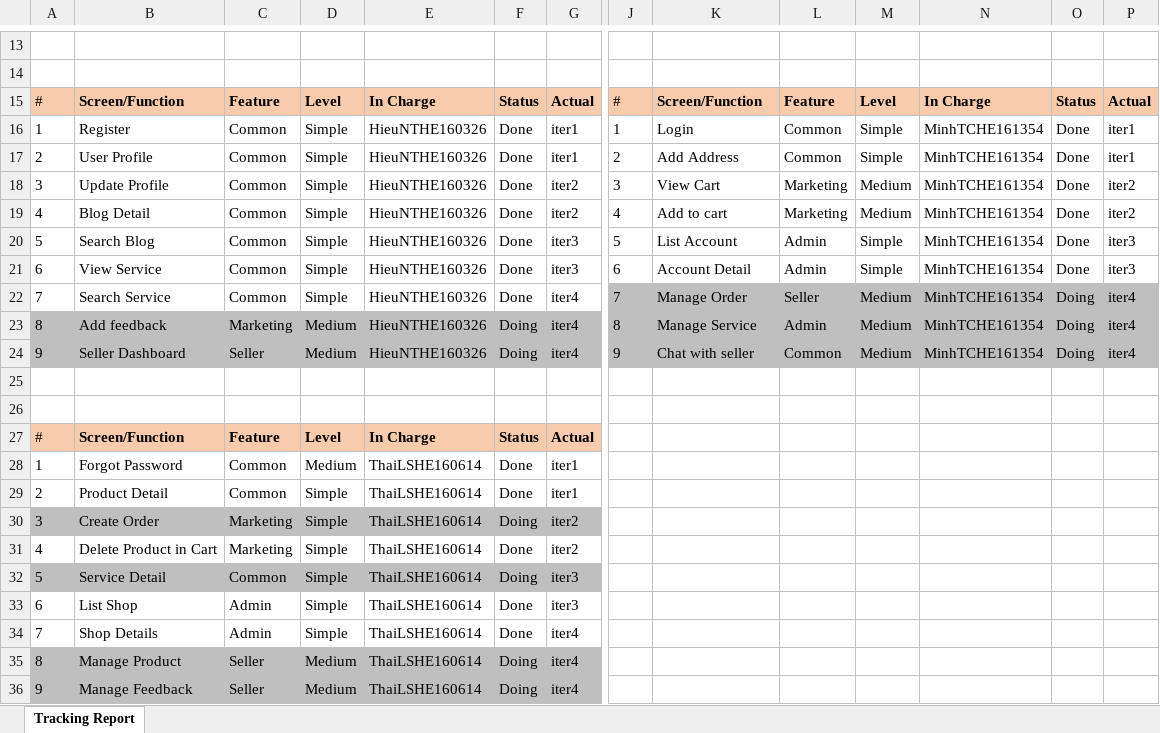
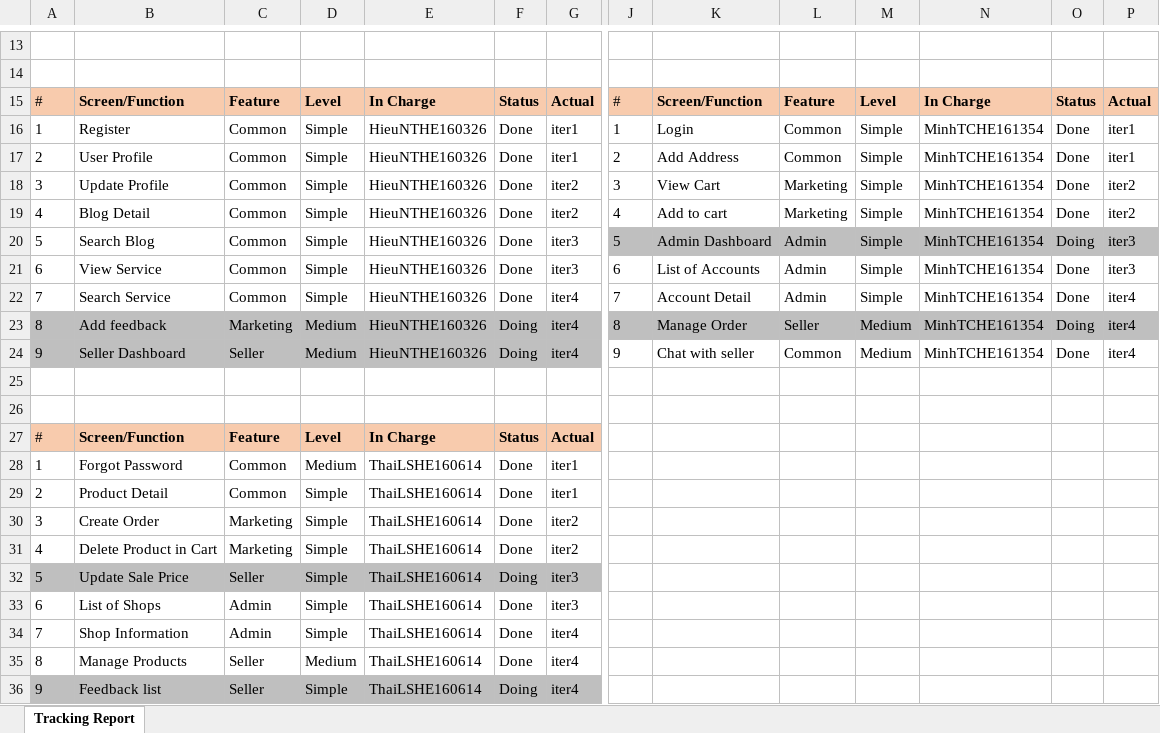
Before and after one commit to VietTTHE153481-FPTU/Weekly-material, an Excel workbook: W8/Excel/SWP391-OnlineShop-Project Tracking.xlsx, sheet Tracking Report, drawn as a sheet; only a part is shown, gaps mark what is left out; values as stored, in another font and other column widths than the file's, no borders; the diff covers the shown part only; the diff names each change by its address in the sheet, - before the commit and + after, or states it on an @@ line.

```diff
--- a/W8/Excel/SWP391-OnlineShop-Project Tracking.xlsx (sheet Tracking Report)
+++ b/W8/Excel/SWP391-OnlineShop-Project Tracking.xlsx (sheet Tracking Report)
-M18:M19: Medium
+M18:M19: Simple
-J20:P20 fill: none
+J20:P20 fill: #BFBFBF
-K20: List Account
+K20: Admin Dashboard
-O20: Done
+O20: Doing
-K21: Account Detail
+K21: List of Accounts
-J22:P22 fill: #BFBFBF
+J22:P22 fill: none
-K22: Manage Order
+K22: Account Detail
-L22: Seller
+L22: Admin
-M22: Medium
+M22: Simple
-O22: Doing
+O22: Done
-K23: Manage Service
+K23: Manage Order
-L23: Admin
+L23: Seller
-J24:P24 fill: #BFBFBF
+J24:P24 fill: none
-O24: Doing
+O24: Done
-A30:G30 fill: #BFBFBF
+A30:G30 fill: none
-F30: Doing
+F30: Done
-B32: Service Detail
+B32: Update Sale Price
-C32: Common
+C32: Seller
-B33: List Shop
+B33: List of Shops
-B34: Shop Details
+B34: Shop Information
-A35:G35 fill: #BFBFBF
+A35:G35 fill: none
-B35: Manage Product
+B35: Manage Products
-F35: Doing
+F35: Done
-B36: Manage Feedback
+B36: Feedback list
-D36: Medium
+D36: Simple
```
Also changed, not shown: 8 edited cells and cell formats elsewhere in this sheet, W8/Excel/SWP391-OnlineShopping-Weekly Report - W8.xlsx, W8/Excel/SWP391-OnlineShopping_Product Backlog.xlsx, 1 other file.
